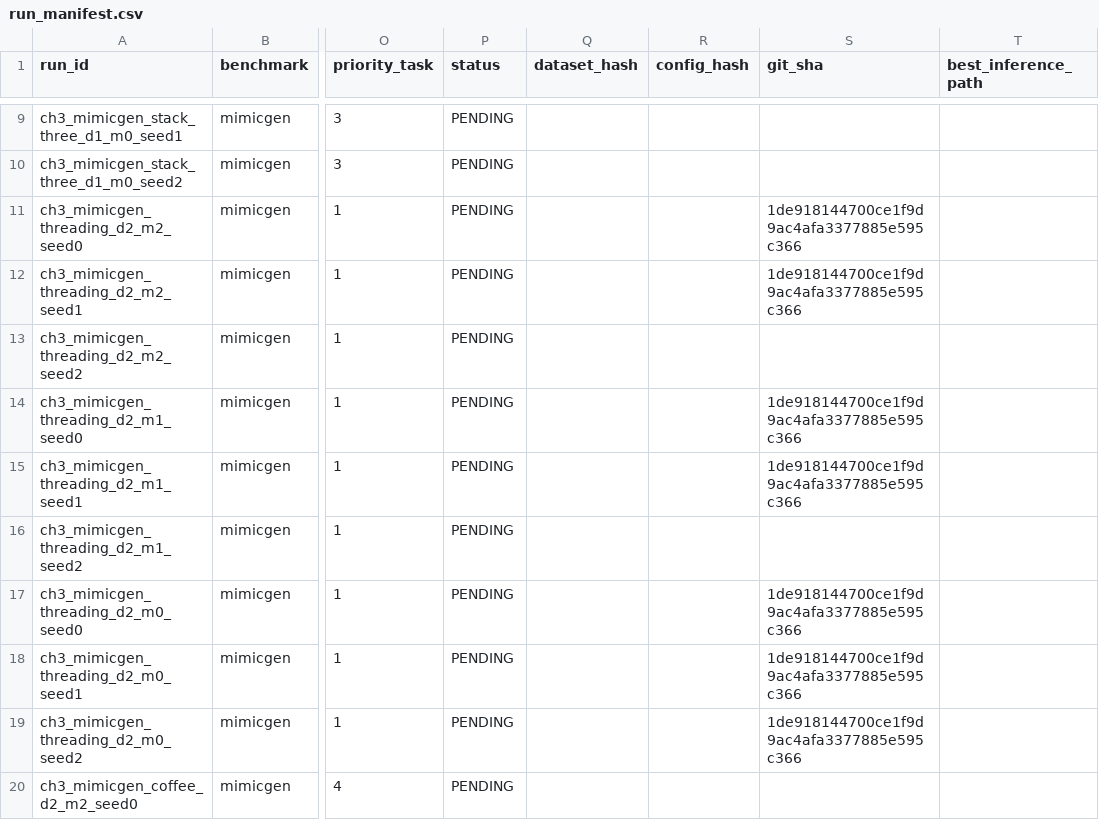
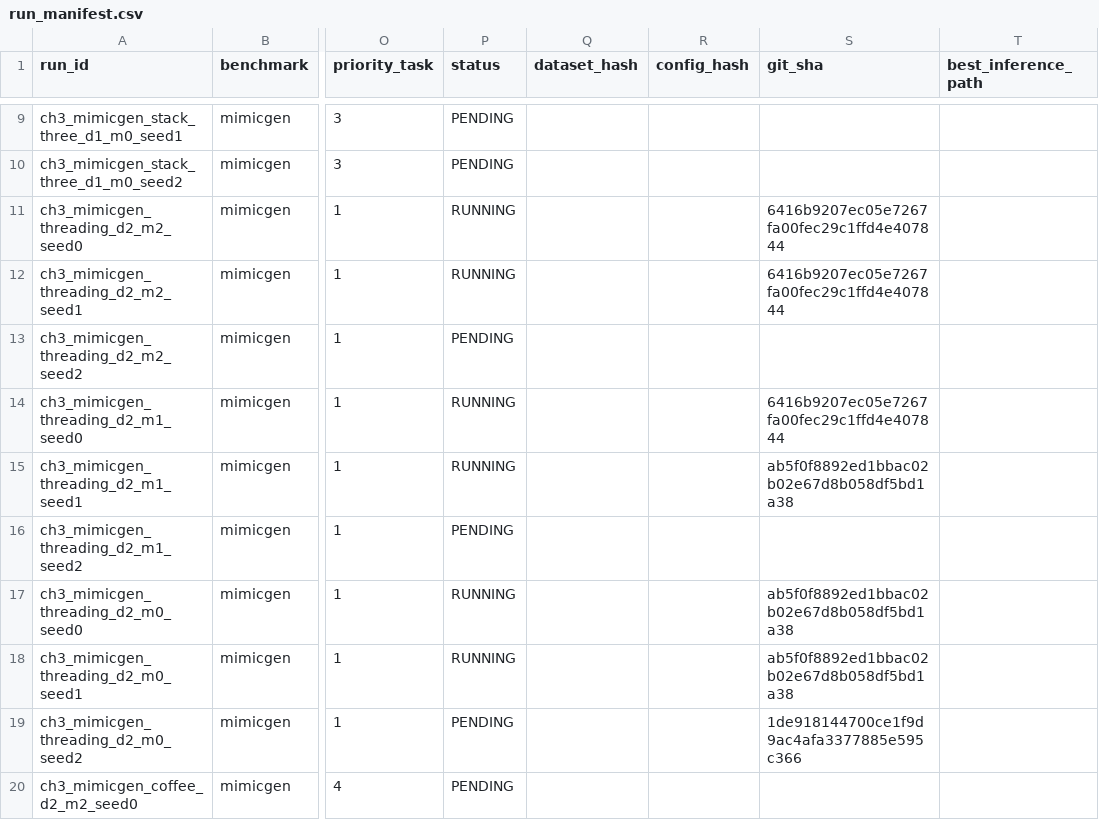
Before and after one commit to Lin-zh-handsome/depth, a CSV file: experiments/ch3/run_manifest.csv, drawn as a sheet; only a part is shown, gaps mark what is left out; the diff names each change by its address in the sheet, - before the commit and + after, or states it on an @@ line.

```diff
--- a/experiments/ch3/run_manifest.csv
+++ b/experiments/ch3/run_manifest.csv
-P11:P12 (status): PENDING
+P11:P12 (status): RUNNING
-S11:S12 (git_sha): 1de918144700ce1f9d9ac4afa3377885e595c366
+S11:S12 (git_sha): 6416b9207ec05e7267fa00fec29c1ffd4e407844
-P14:P15 (status): PENDING
+P14:P15 (status): RUNNING
-S14 (git_sha): 1de918144700ce1f9d9ac4afa3377885e595c366
+S14 (git_sha): 6416b9207ec05e7267fa00fec29c1ffd4e407844
-S15 (git_sha): 1de918144700ce1f9d9ac4afa3377885e595c366
+S15 (git_sha): ab5f0f8892ed1bbac02b02e67d8b058df5bd1a38
-P17:P18 (status): PENDING
+P17:P18 (status): RUNNING
-S17:S18 (git_sha): 1de918144700ce1f9d9ac4afa3377885e595c366
+S17:S18 (git_sha): ab5f0f8892ed1bbac02b02e67d8b058df5bd1a38
```
Also changed, not shown: experiments/ch3/eval_manifest.csv, 5 other files.
